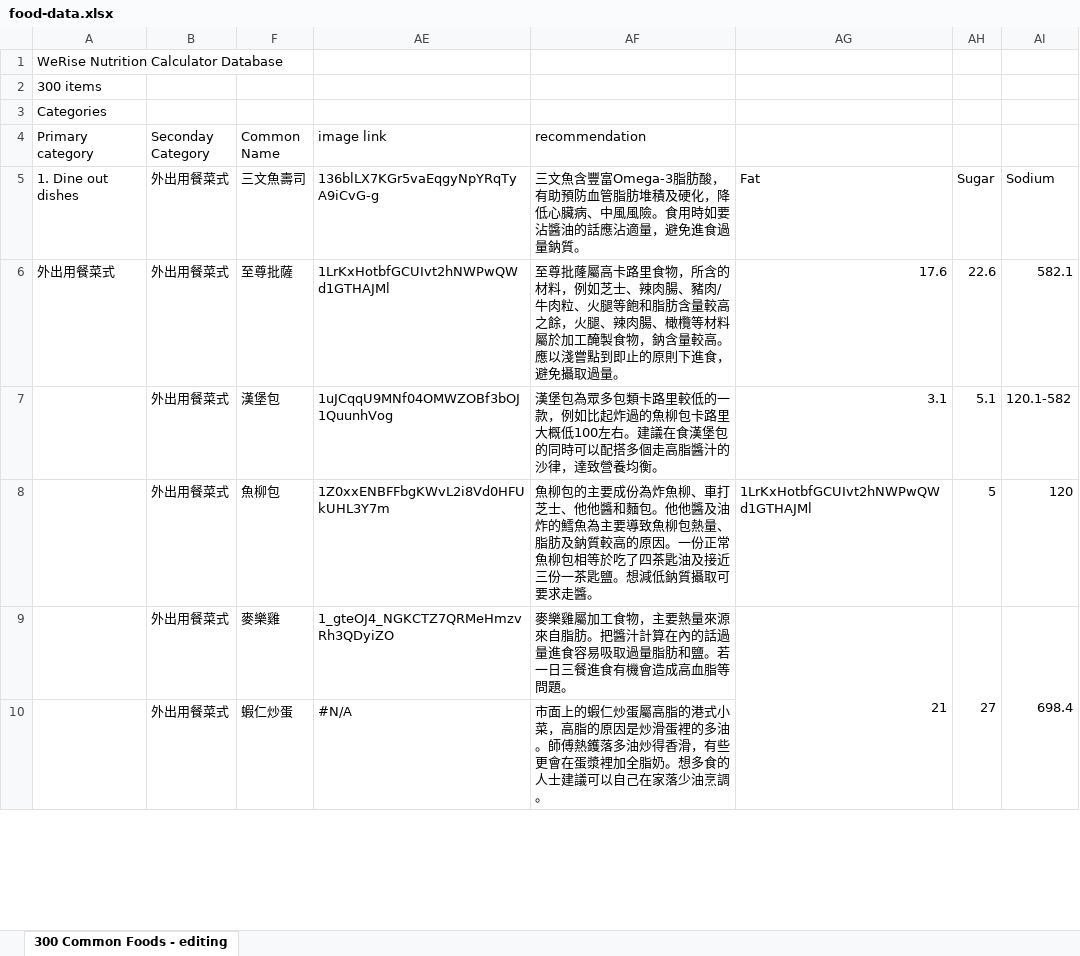
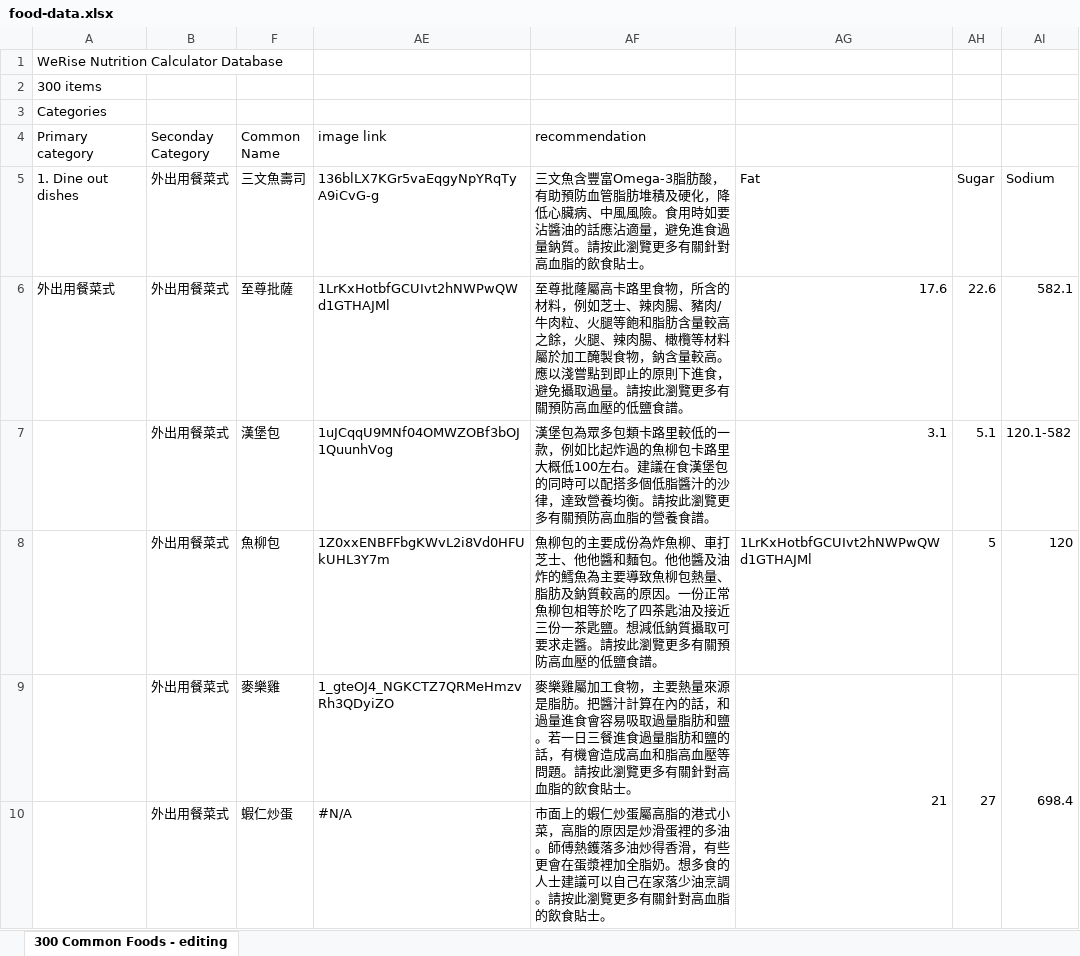
Before and after one commit to SkullCutter02/nutrition-calculator, an Excel workbook: public/food-data.xlsx, sheet 300 Common Foods - editing, drawn as a sheet; only a part is shown; values as stored, in another font and other column widths than the file's, no cell formats; conditional formats not drawn; the diff covers the shown part only; the diff names each change by its address in the sheet, - before the commit and + after, or states it on an @@ line.

Commit message:
Updated excelsheet

```diff
--- a/public/food-data.xlsx (sheet 300 Common Foods - editing)
+++ b/public/food-data.xlsx (sheet 300 Common Foods - editing)
-AF5 (recommendation): …量鈉質。
+AF5 (recommendation): …量鈉質。請按此瀏覽更多有關針對高血脂的飲食貼士。
-AF6 (recommendation): …取過量。
+AF6 (recommendation): …取過量。請按此瀏覽更多有關預防高血壓的低鹽食譜。
-AF7 (recommendation): …配搭多個走高脂醬汁的沙律，達致營養均衡。
+AF7 (recommendation): …配搭多個低脂醬汁的沙律，達致營養均衡。請按此瀏覽更多有關預防高血脂的營養食譜。
-AF8 (recommendation): …求走醬。
+AF8 (recommendation): …求走醬。請按此瀏覽更多有關預防高血壓的低鹽食譜。
-AF9 (recommendation): …熱量來源來自脂肪。把醬汁計算在內的話過量進食容易吸取過量脂肪和鹽。若一日三餐進食有機會造成高血脂等問題。
+AF9 (recommendation): …熱量來源是脂肪。把醬汁計算在內的話，和過量進食會容易吸取過量脂肪和鹽。若一日三餐進食過量脂肪和鹽的話，有機會造成高血和脂高血壓等問題。請按此瀏覽更多有關針對高血脂的飲食貼士。
-AF10 (recommendation): …油烹調。
+AF10 (recommendation): …油烹調。請按此瀏覽更多有關針對高血脂的飲食貼士。
```
Also changed, not shown: 303 edited cells elsewhere in this sheet, cell formats, 1 other file.
